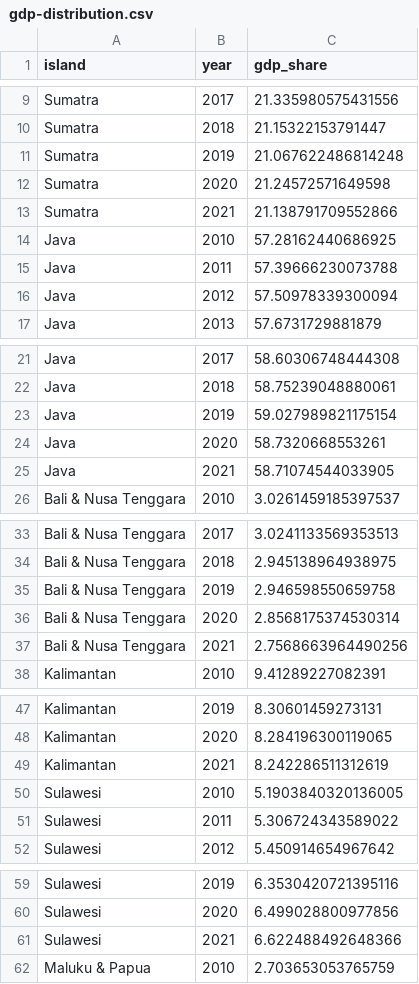
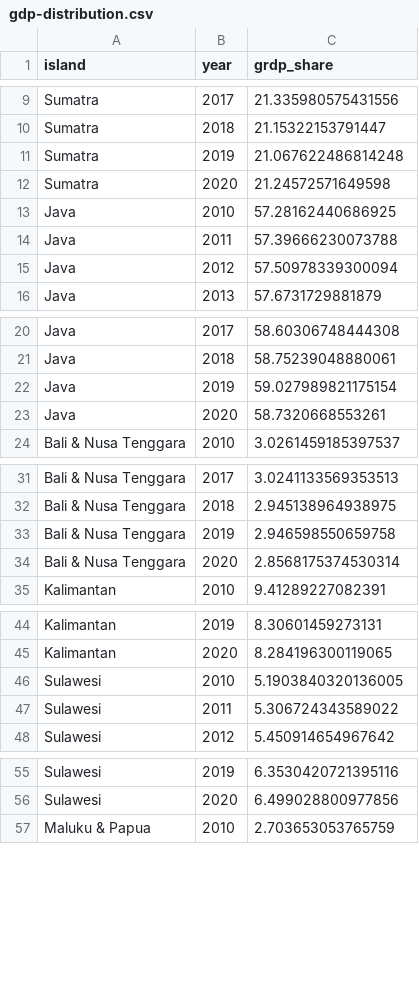
Before and after one commit to dzulfiqarfr/jakpost-graphics, a CSV file: 2021/2021-05-23-indonesia-remains-java-centric/result/gdp-distribution.csv, drawn as a sheet; only a part is shown, gaps mark what is left out; the diff covers the shown part only.

Commit message:
Add major update to population, GDP distribution project
Add a helpful README to provide overview of the article, data source
and notes on the changes made to the visualizations.

Add SVGs for the visualizations. Add the resized and cropped versions
of the visualizations in PNGs.

Add visualizations for the GRDP per capita and incoming lifetime
migrants, as well as net lifetime migrants.

Add minor changes to the script.

```diff
--- a/2021/2021-05-23-indonesia-remains-java-centric/result/gdp-distribution.csv
+++ b/2021/2021-05-23-indonesia-remains-java-centric/result/gdp-distribution.csv
@@ -1 +1 @@
-island,year,gdp_share
+island,year,grdp_share
@@ -12,3 +12,2 @@ Sumatra,2019,21.067622486814248
 Sumatra,2020,21.24572571649598
-Sumatra,2021,21.138791709552866
 Java,2010,57.28162440686925
@@ -24,3 +23,2 @@ Java,2019,59.027989821175154
 Java,2020,58.7320668553261
-Java,2021,58.71074544033905
 Bali & Nusa Tenggara,2010,3.0261459185397537
@@ -36,3 +34,2 @@ Bali & Nusa Tenggara,2019,2.946598550659758
 Bali & Nusa Tenggara,2020,2.8568175374530314
-Bali & Nusa Tenggara,2021,2.7568663964490256
 Kalimantan,2010,9.41289227082391
@@ -48,3 +45,2 @@ Kalimantan,2019,8.30601459273131
 Kalimantan,2020,8.284196300119065
-Kalimantan,2021,8.242286511312619
 Sulawesi,2010,5.1903840320136005
@@ -60,3 +56,2 @@ Sulawesi,2019,6.3530420721395116
 Sulawesi,2020,6.499028800977856
-Sulawesi,2021,6.622488492648366
 Maluku & Papua,2010,2.703653053765759
```
Also changed, not shown: 1 removed row elsewhere in this file, 2021/2021-05-23-indonesia-remains-java-centric/result/migration-grdp.csv, 9 other files.
